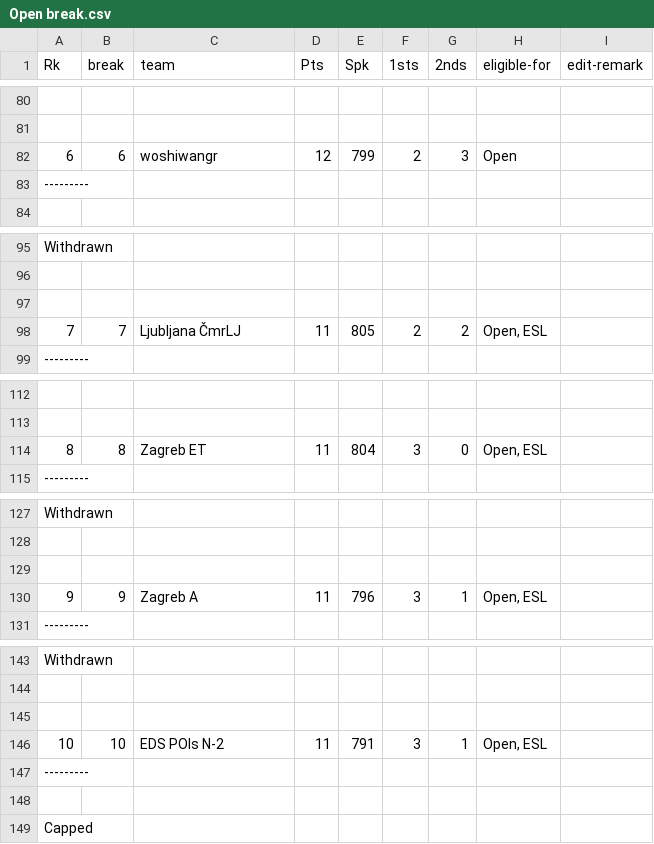
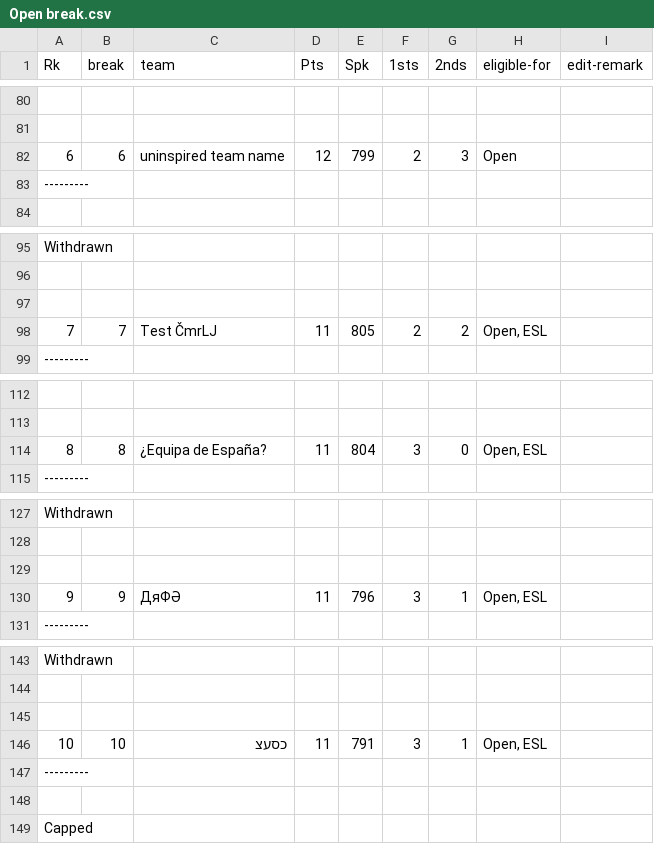
Before and after one commit to RegisGourdel/tabbycat_break_slides, a CSV file: test tournament/Open break.csv, drawn as a sheet; only a part is shown, gaps mark what is left out; the diff covers the shown part only; the diff names each change by its address in the sheet, - before the commit and + after, or states it on an @@ line.

```diff
--- a/test tournament/Open break.csv
+++ b/test tournament/Open break.csv
-C82 (team): woshiwangr
+C82 (team): uninspired team name
-C98 (team): Ljubljana ČmrLJ
+C98 (team): Test ČmrLJ
-C114 (team): Zagreb ET
+C114 (team): ¿Equipa de España?
-C130 (team): Zagreb A
+C130 (team): ДяФӘ
-C146 (team): EDS POIs N-2
+C146 (team): כסעצ
```
Also changed, not shown: 11 edited cells elsewhere in this file, test tournament/Novice break.csv, 3 other files.
